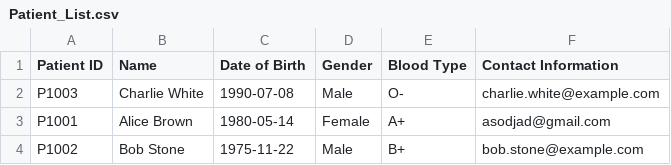
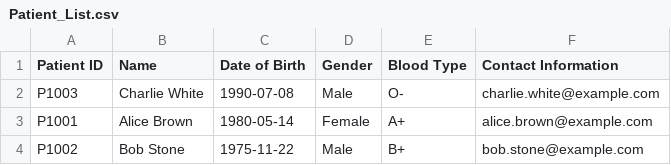
Before and after one commit to brandonleehs/SC2002-HMS, a CSV file: src/main/resources/Patient_List.csv, drawn as a sheet.

```diff
--- a/src/main/resources/Patient_List.csv
+++ b/src/main/resources/Patient_List.csv
@@ -2,3 +2,3 @@ Patient ID,Name,Date of Birth,Gender,Blood Type,Contact Information
 P1003,Charlie White,1990-07-08,Male,O-,charlie.white@example.com
-P1001,Alice Brown,1980-05-14,Female,A+,asodjad@gmail.com
+P1001,Alice Brown,1980-05-14,Female,A+,alice.brown@example.com
 P1002,Bob Stone,1975-11-22,Male,B+,bob.stone@example.com
```
Also changed, not shown: 6 other files.
